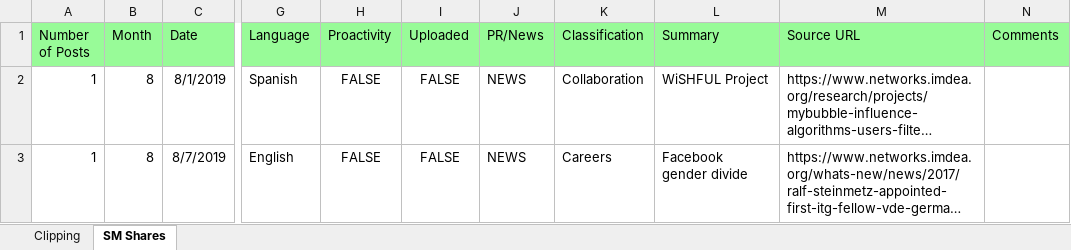
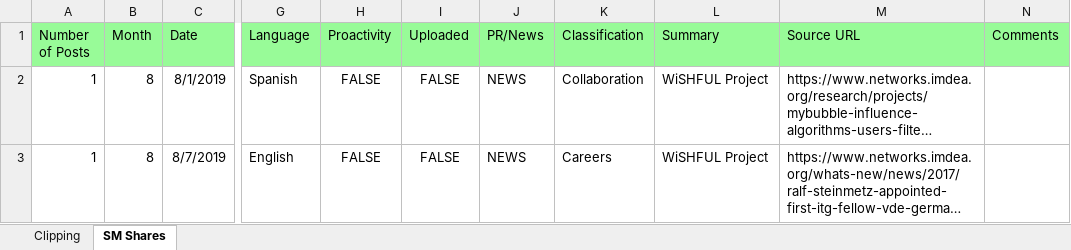
Before and after one commit to pabloegpf1/Communications-Reporting-Tool, an Excel workbook: documents/PRESS_RELEASE_CLIPPING.xlsx, sheet SM Shares, drawn as a sheet; only a part is shown, gaps mark what is left out; long unchanged cells end in …; values as stored, in another font and other column widths than the file's, no borders; the diff names each change by its address in the sheet, - before the commit and + after, or states it on an @@ line.

```diff
--- a/documents/PRESS_RELEASE_CLIPPING.xlsx (sheet SM Shares)
+++ b/documents/PRESS_RELEASE_CLIPPING.xlsx (sheet SM Shares)
-L3 (Summary): Facebook gender divide
+L3 (Summary): WiSHFUL Project
```
Also changed, not shown: sheet Clipping, 6 other files.
